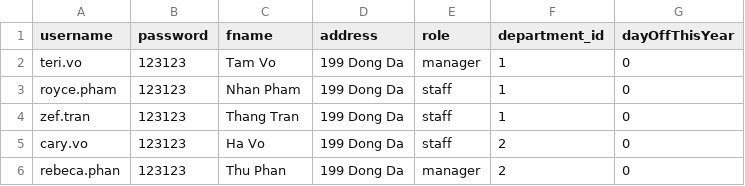
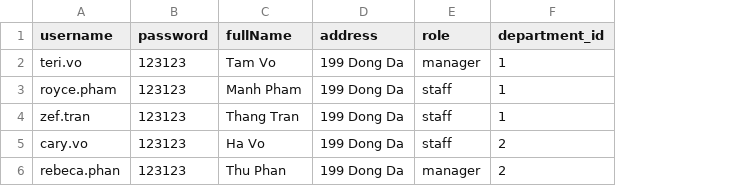
Before and after one commit to thangtran238/Staff-s-Vacation, a CSV file: db/data/vacation-Users.csv, drawn as a sheet; the diff names each change by its address in the sheet, - before the commit and + after, or states it on an @@ line.

```diff
--- a/db/data/vacation-Users.csv
+++ b/db/data/vacation-Users.csv
-column G (dayOffThisYear), rows 2-6: all 0
-C1: fname
+C1: fullName
-C3 (fullName): Nhan Pham
+C3 (fullName): Manh Pham
```
Also changed, not shown: 18 other files.
